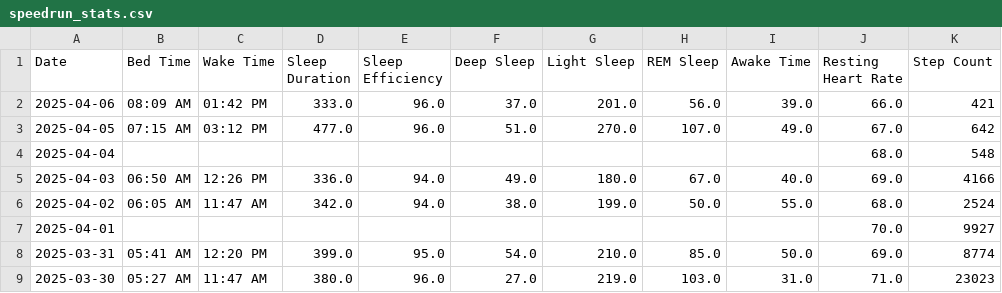
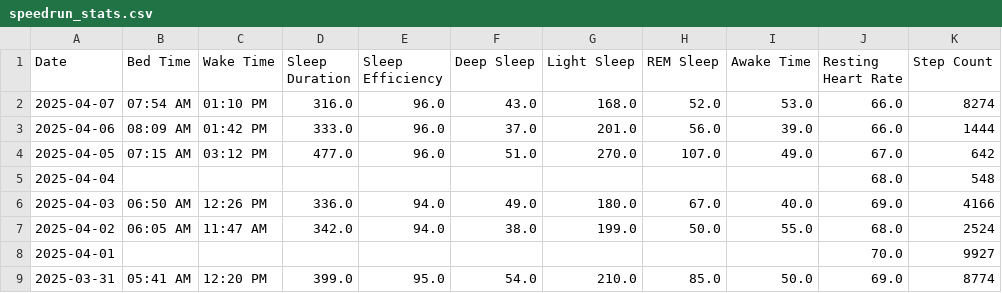
Before and after one commit to TeeLee987/gamingdays, a CSV file: speedrun_stats.csv, drawn as a sheet; only a part is shown; the shorter side is filled out with more unchanged rows.

Commit message:
Update Fitbit data

```diff
--- a/speedrun_stats.csv
+++ b/speedrun_stats.csv
@@ -1,3 +1,4 @@
 Date,Bed Time,Wake Time,Sleep Duration,Sleep Efficiency,Deep Sleep,Light Sleep,REM Sleep,Awake Time,Resting Heart Rate,Step Count
-2025-04-06,08:09 AM,01:42 PM,333.0,96.0,37.0,201.0,56.0,39.0,66.0,421
+2025-04-07,07:54 AM,01:10 PM,316.0,96.0,43.0,168.0,52.0,53.0,66.0,8274
+2025-04-06,08:09 AM,01:42 PM,333.0,96.0,37.0,201.0,56.0,39.0,66.0,1444
 2025-04-05,07:15 AM,03:12 PM,477.0,96.0,51.0,270.0,107.0,49.0,67.0,642
```
